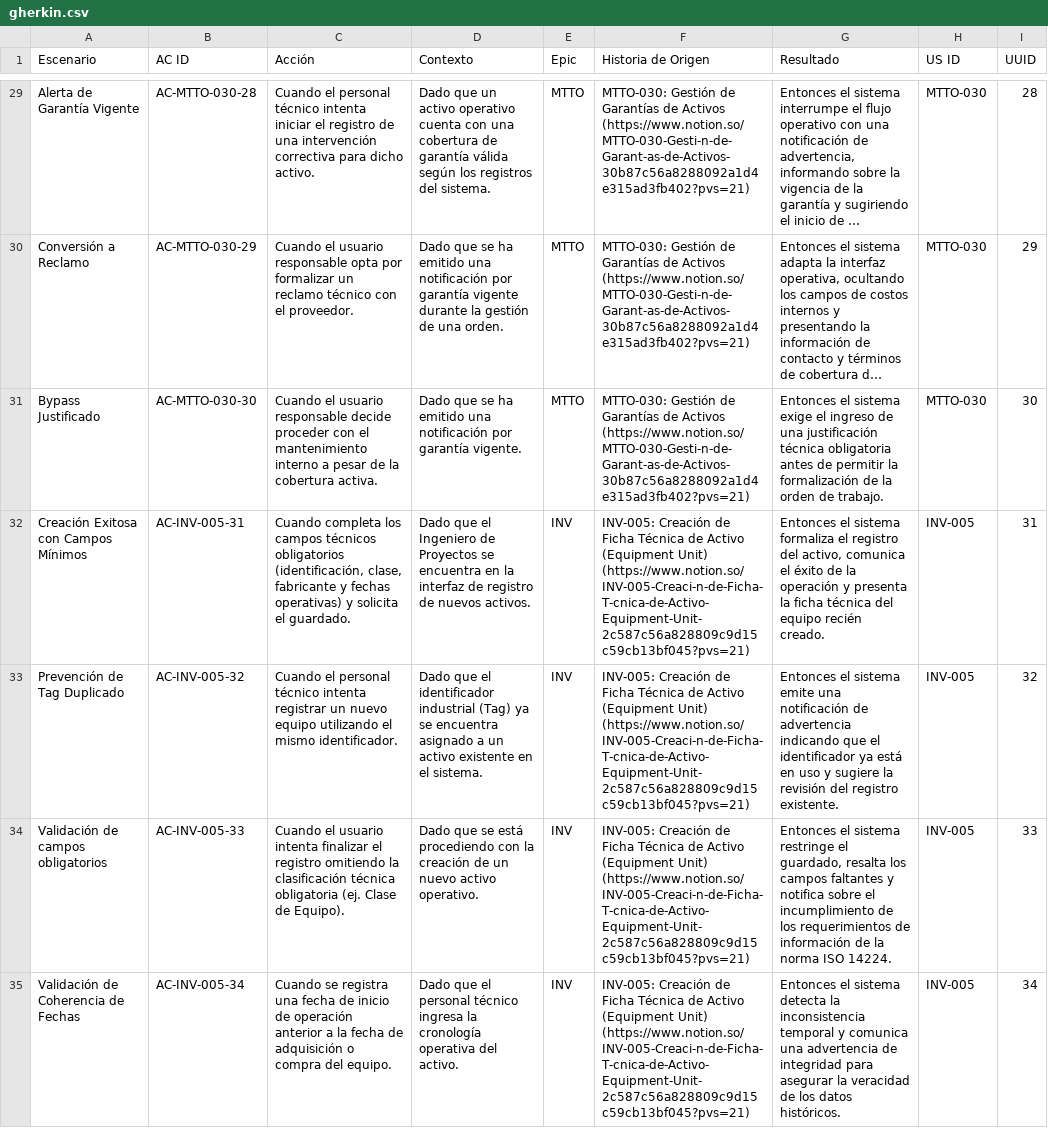
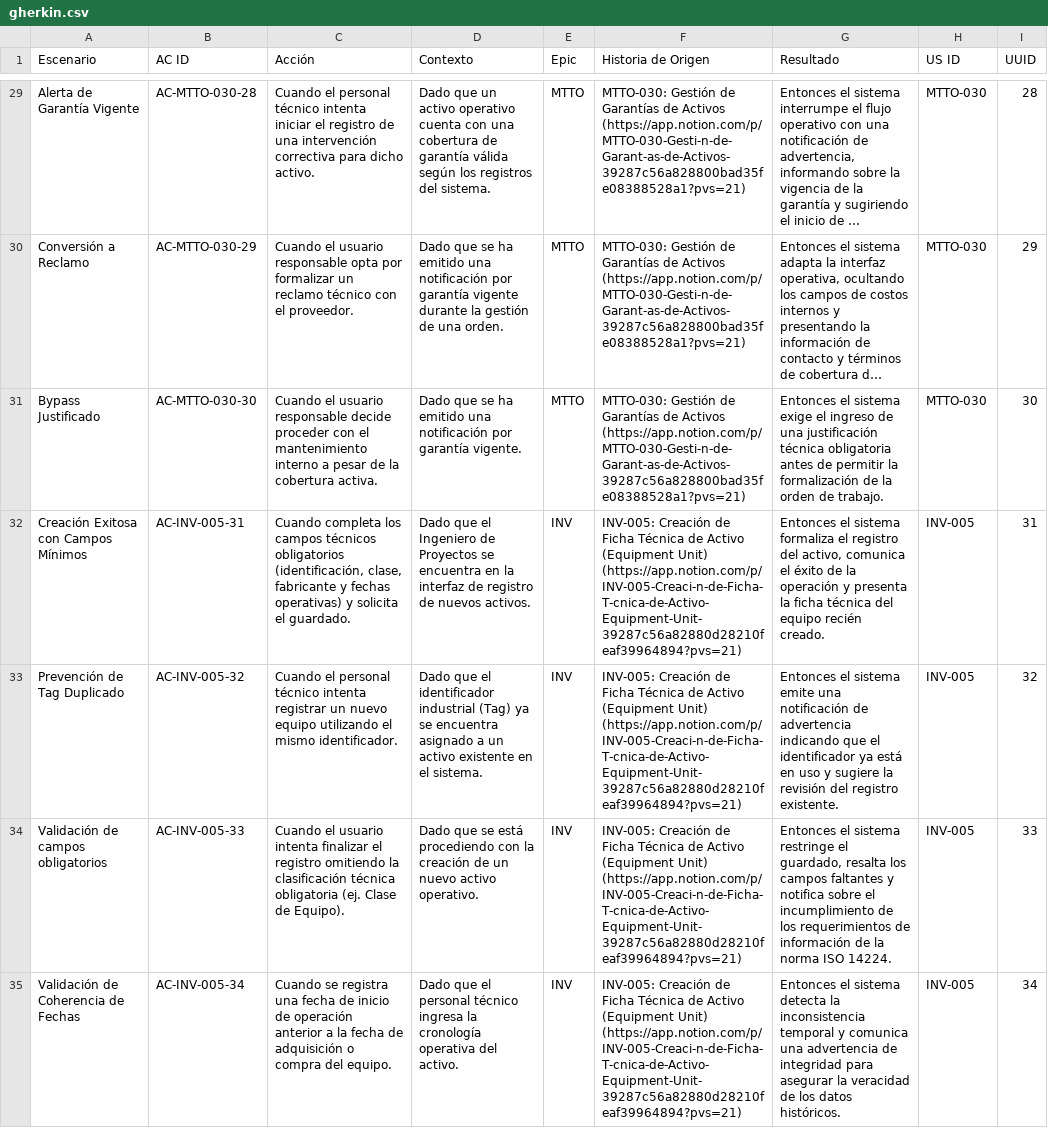
Before and after one commit to Novav20/adso-dteam-docs, a CSV file: docs/databases/gherkin.csv, drawn as a sheet; only a part is shown, gaps mark what is left out; long unchanged cells end in …; the diff covers the shown part only; the diff names each change by its address in the sheet, - before the commit and + after, or states it on an @@ line.

```diff
--- a/docs/databases/gherkin.csv
+++ b/docs/databases/gherkin.csv
-F29:F31 (Historia de Origen): …de Activos (https://www.notion.so/MTTO-030-Gesti-n-de-Garant-as-de-Activos-30b87c56a8288092a1d4e315ad3fb402?pvs=21)
+F29:F31 (Historia de Origen): …de Activos (https://app.notion.com/p/MTTO-030-Gesti-n-de-Garant-as-de-Activos-39287c56a828800bad35fe08388528a1?pvs=21)
-F32:F35 (Historia de Origen): …(Equipment Unit) (https://www.notion.so/INV-005-Creaci-n-de-Ficha-T-cnica-de-Activo-Equipment-Unit-2c587c56a828809c9d15c59cb13bf045?pvs=21)
+F32:F35 (Historia de Origen): …(Equipment Unit) (https://app.notion.com/p/INV-005-Creaci-n-de-Ficha-T-cnica-de-Activo-Equipment-Unit-39287c56a82880d28210feaf39964894?pvs=21)
```
Also changed, not shown: 6 added rows and 94 edited cells elsewhere in this file, docs/databases/srs.csv, docs/databases/tr.csv, 2 other files.
